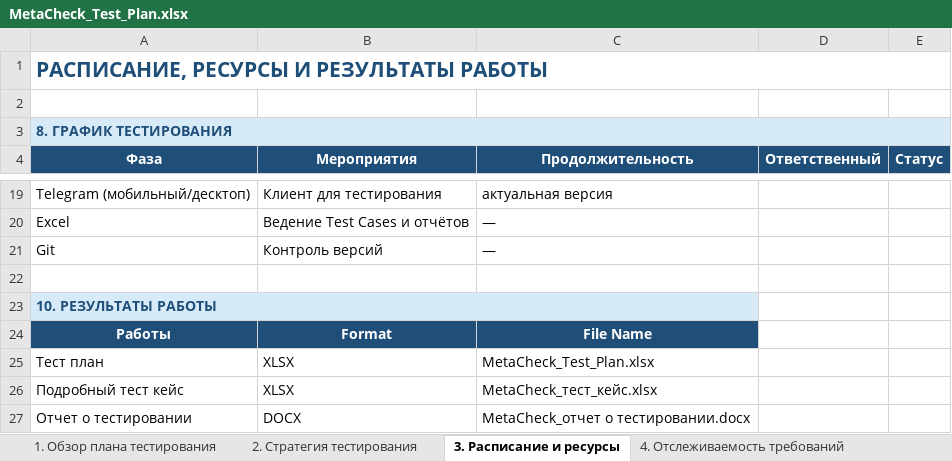
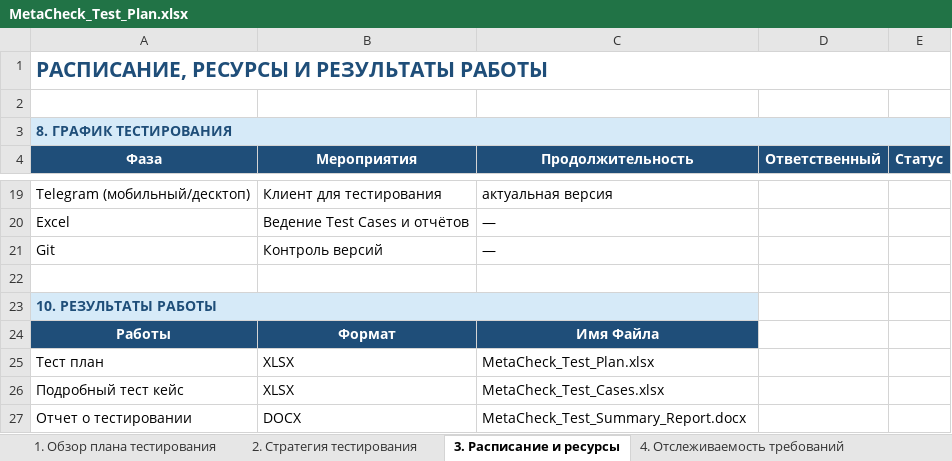
Before and after one commit to Mishadovydenkov/telegram-employee-checkin, an Excel workbook: docs/qa/MetaCheck_Test_Plan.xlsx, sheet 3. Расписание и ресурсы, drawn as a sheet; only a part is shown, gaps mark what is left out; values as stored, in another font and other column widths than the file's, no borders; the diff names each change by its address in the sheet, - before the commit and + after, or states it on an @@ line.

Commit message:
Add files via upload

```diff
--- a/docs/qa/MetaCheck_Test_Plan.xlsx (sheet 3. Расписание и ресурсы)
+++ b/docs/qa/MetaCheck_Test_Plan.xlsx (sheet 3. Расписание и ресурсы)
-B24 (Мероприятия): Format
+B24 (Мероприятия): Формат
-C24 (Продолжительность): File Name
+C24 (Продолжительность): Имя Файла
-C26 (Продолжительность): MetaCheck_тест_кейс.xlsx
+C26 (Продолжительность): MetaCheck_Test_Cases.xlsx
-C27 (Продолжительность): MetaCheck_отчет о тестировании.docx
+C27 (Продолжительность): MetaCheck_Test_Summary_Report.docx
```
Also changed, not shown: sheet 1. Обзор плана тестирования.
